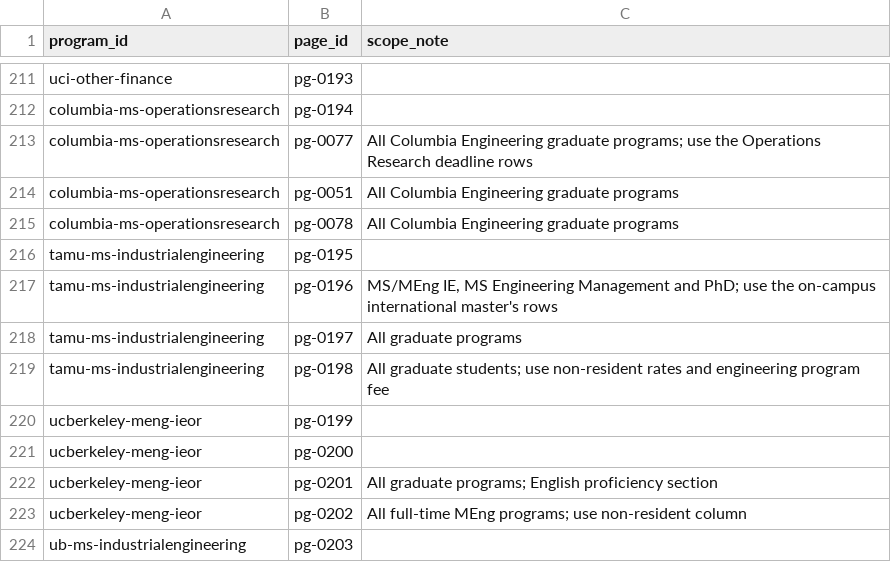
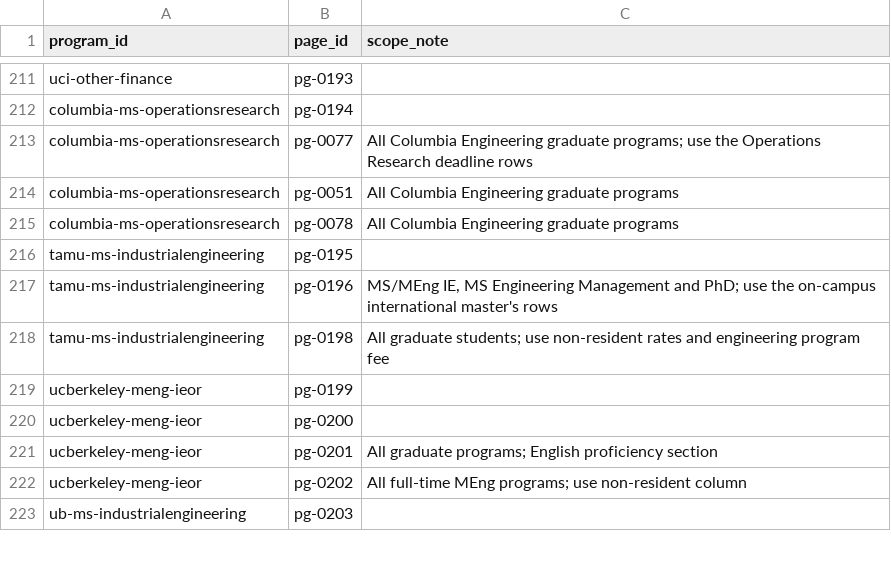
Before and after one commit to hhuang3/us-grad-program-db, a CSV file: data/registry/program_pages.csv, drawn as a sheet; only a part is shown, gaps mark what is left out; the diff names each change by its address in the sheet, - before the commit and + after, or states it on an @@ line.

```diff
--- a/data/registry/program_pages.csv
+++ b/data/registry/program_pages.csv
-row 218: tamu-ms-industrialengineering | pg-0197 | All graduate programs
```
Also changed, not shown: data/registry/domains.csv, data/registry/pages.csv, 2 other files.
